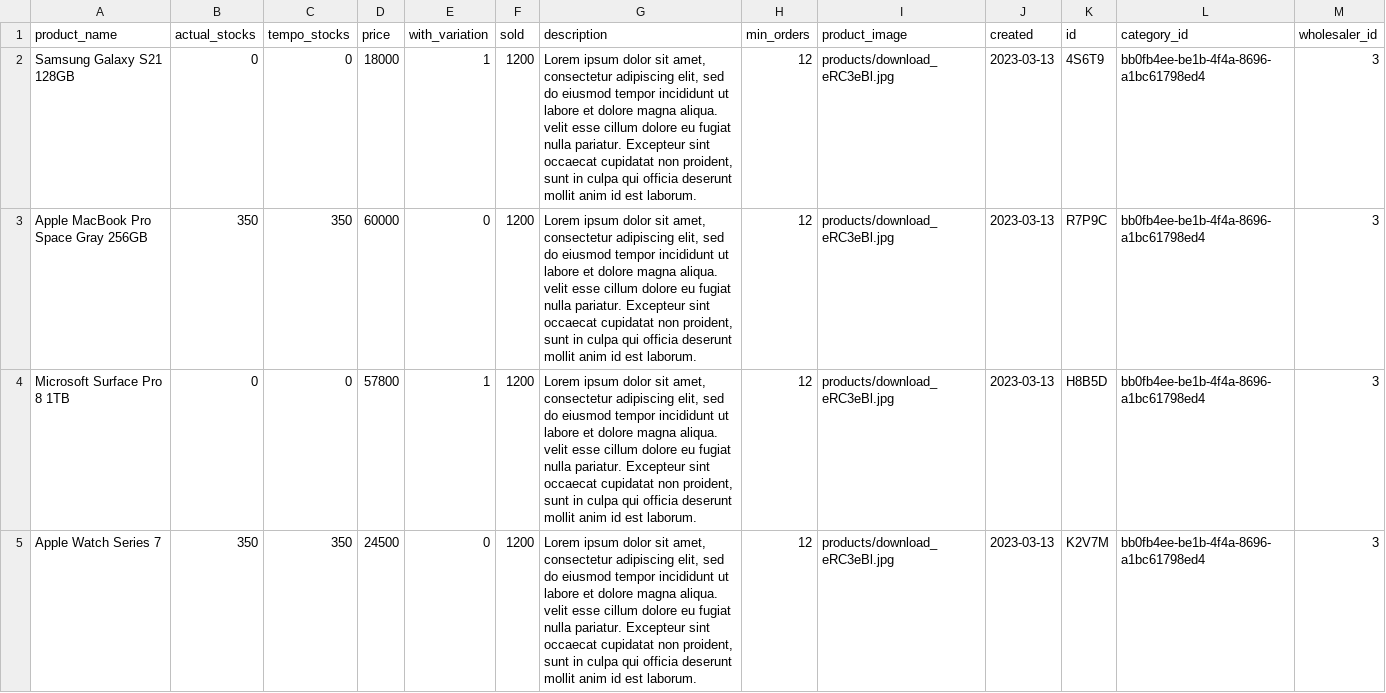
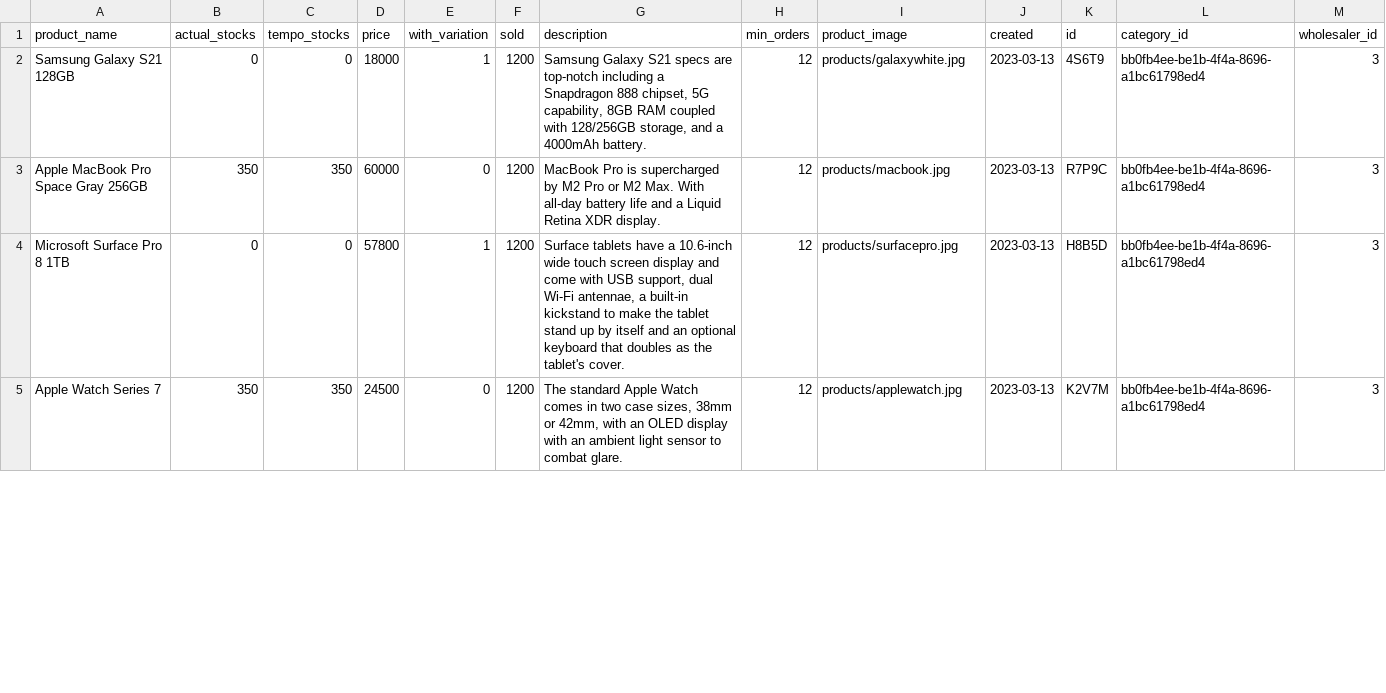
Before and after one commit to adrn1201/hive, a CSV file: wholesalers/rsd_products_list.csv, drawn as a sheet; only a part is shown; the diff covers the shown part only.

Commit message:
product images fix and retailer logo

```diff
--- a/wholesalers/rsd_products_list.csv
+++ b/wholesalers/rsd_products_list.csv
@@ -1,5 +1,5 @@
 product_name,actual_stocks,tempo_stocks,price,with_variation,sold,description,min_orders,product_image,created,id,category_id,wholesaler_id
-Samsung Galaxy S21 128GB,0,0,18000,1,1200,"Lorem ipsum dolor sit amet, consectetur adipiscing elit, sed do eiusmod tempor incididunt ut labore et dolore magna aliqua.  velit esse cillum dolore eu fugiat nulla pariatur. Excepteur sint occaecat cupidatat non proident, sunt in culpa qui officia deserunt mollit anim id est laborum.",12,products/download_eRC3eBl.jpg,2023-03-13,4S6T9,bb0fb4ee-be1b-4f4a-8696-a1bc61798ed4,3
-Apple MacBook Pro Space Gray 256GB,350,350,60000,0,1200,"Lorem ipsum dolor sit amet, consectetur adipiscing elit, sed do eiusmod tempor incididunt ut labore et dolore magna aliqua.  velit esse cillum dolore eu fugiat nulla pariatur. Excepteur sint occaecat cupidatat non proident, sunt in culpa qui officia deserunt mollit anim id est laborum.",12,products/download_eRC3eBl.jpg,2023-03-13,R7P9C,bb0fb4ee-be1b-4f4a-8696-a1bc61798ed4,3
-Microsoft Surface Pro 8 1TB,0,0,57800,1,1200,"Lorem ipsum dolor sit amet, consectetur adipiscing elit, sed do eiusmod tempor incididunt ut labore et dolore magna aliqua.  velit esse cillum dolore eu fugiat nulla pariatur. Excepteur sint occaecat cupidatat non proident, sunt in culpa qui officia deserunt mollit anim id est laborum.",12,products/download_eRC3eBl.jpg,2023-03-13,H8B5D,bb0fb4ee-be1b-4f4a-8696-a1bc61798ed4,3
-Apple Watch Series 7,350,350,24500,0,1200,"Lorem ipsum dolor sit amet, consectetur adipiscing elit, sed do eiusmod tempor incididunt ut labore et dolore magna aliqua.  velit esse cillum dolore eu fugiat nulla pariatur. Excepteur sint occaecat cupidatat non proident, sunt in culpa qui officia deserunt mollit anim id est laborum.",12,products/download_eRC3eBl.jpg,2023-03-13,K2V7M,bb0fb4ee-be1b-4f4a-8696-a1bc61798ed4,3
+Samsung Galaxy S21 128GB,0,0,18000,1,1200,"Samsung Galaxy S21 specs are top-notch including a Snapdragon 888 chipset, 5G capability, 8GB RAM coupled with 128/256GB storage, and a 4000mAh battery.",12,products/galaxywhite.jpg,2023-03-13,4S6T9,bb0fb4ee-be1b-4f4a-8696-a1bc61798ed4,3
+Apple MacBook Pro Space Gray 256GB,350,350,60000,0,1200,MacBook Pro is supercharged by M2 Pro or M2 Max. With all-day battery life and a Liquid Retina XDR display.,12,products/macbook.jpg,2023-03-13,R7P9C,bb0fb4ee-be1b-4f4a-8696-a1bc61798ed4,3
+Microsoft Surface Pro 8 1TB,0,0,57800,1,1200,"Surface tablets have a 10.6-inch wide touch screen display and come with USB support, dual Wi-Fi antennae, a built-in kickstand to make the tablet stand up by itself and an optional keyboard that doubles as the tablet's cover.",12,products/surfacepro.jpg,2023-03-13,H8B5D,bb0fb4ee-be1b-4f4a-8696-a1bc61798ed4,3
+Apple Watch Series 7,350,350,24500,0,1200,"The standard Apple Watch comes in two case sizes, 38mm or 42mm, with an OLED display with an ambient light sensor to combat glare.",12,products/applewatch.jpg,2023-03-13,K2V7M,bb0fb4ee-be1b-4f4a-8696-a1bc61798ed4,3
```
Also changed, not shown: 26 edited cells elsewhere in this file, orders/rsd_retailer.csv, wholesalers/rns_products_list.csv, 1 other file.
